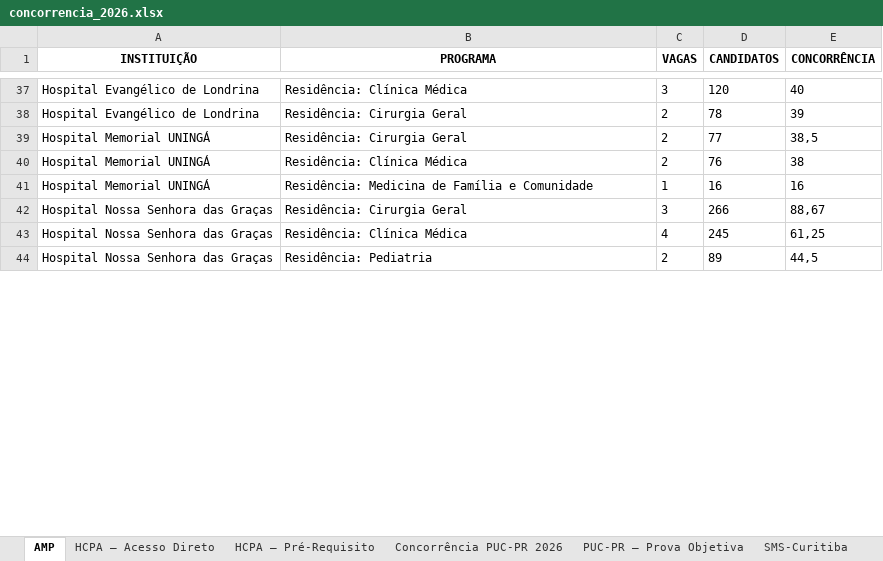
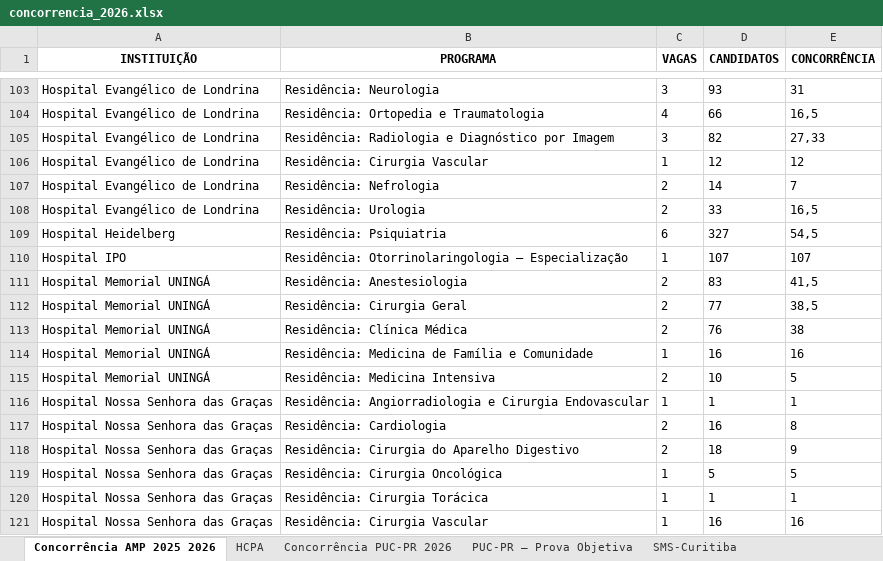
Before and after one commit to cadeteafya/residencia-candidato-vaga, an Excel workbook: site/downloads/concorrencia_2026.xlsx, sheet Concorrência AMP 2025 2026, drawn as a sheet; only a part is shown, gaps mark what is left out; the shorter side is filled out with more unchanged rows; values as stored, in another font and other column widths than the file's, no borders; addresses are those after the commit; the diff covers the shown part only; the diff names each change by its address in the sheet, - before the commit and + after, or states it on an @@ line.

```diff
--- a/site/downloads/concorrencia_2026.xlsx (sheet Concorrência AMP 2025 2026)
+++ b/site/downloads/concorrencia_2026.xlsx (sheet Concorrência AMP 2025 2026)
-sheet tab: AMP
+sheet tab: Concorrência AMP 2025 2026
-sheet tab: HCPA — Acesso Direto
+sheet tab: HCPA
-sheet tab: HCPA — Pré-Requisito
-B103 (PROGRAMA): Residência: Clínica Médica
+B103 (PROGRAMA): Residência: Neurologia
-D103 (CANDIDATOS): 120
+D103 (CANDIDATOS): 93
-E103 (CONCORRÊNCIA): 40
+E103 (CONCORRÊNCIA): 31
+row 104: Hospital Evangélico de Londrina | Residência: Ortopedia e Traumatologia | 4 | 66 | 16,5
+row 105: Hospital Evangélico de Londrina | Residência: Radiologia e Diagnóstico por Imagem | 3 | 82 | 27,33
+row 106: Hospital Evangélico de Londrina | Residência: Cirurgia Vascular | 1 | 12 | 12
-B107 (PROGRAMA): Residência: Cirurgia Geral
+B107 (PROGRAMA): Residência: Nefrologia
-D107 (CANDIDATOS): 78
+D107 (CANDIDATOS): 14
-E107 (CONCORRÊNCIA): 39
+E107 (CONCORRÊNCIA): 7
+row 108: Hospital Evangélico de Londrina | Residência: Urologia | 2 | 33 | 16,5
+row 109: Hospital Heidelberg | Residência: Psiquiatria | 6 | 327 | 54,5
+row 110: Hospital IPO | Residência: Otorrinolaringologia – Especialização | 1 | 107 | 107
+row 111: Hospital Memorial UNINGÁ | Residência: Anestesiologia | 2 | 83 | 41,5
+row 115: Hospital Memorial UNINGÁ | Residência: Medicina Intensiva | 2 | 10 | 5
+row 116: Hospital Nossa Senhora das Graças | Residência: Angiorradiologia e Cirurgia Endovascular | 1 | 1 | 1
+row 117: Hospital Nossa Senhora das Graças | Residência: Cardiologia | 2 | 16 | 8
+row 118: Hospital Nossa Senhora das Graças | Residência: Cirurgia do Aparelho Digestivo | 2 | 18 | 9
+row 119: Hospital Nossa Senhora das Graças | Residência: Cirurgia Oncológica | 1 | 5 | 5
+row 120: Hospital Nossa Senhora das Graças | Residência: Cirurgia Torácica | 1 | 1 | 1
+row 121: Hospital Nossa Senhora das Graças | Residência: Cirurgia Vascular | 1 | 16 | 16
```
Also changed, not shown: 142 added rows, 13 moved rows and 3 edited cells elsewhere in this sheet, sheet UNICAMP — Concorrência AMP 2025, sheet Relação candidato vaga UERJ 202, other sheet tabs, site/downloads/Concorrência PUC-PR 2026.xlsx, site/downloads/Concorrência PUC-PR.xlsx, 41 other files.
